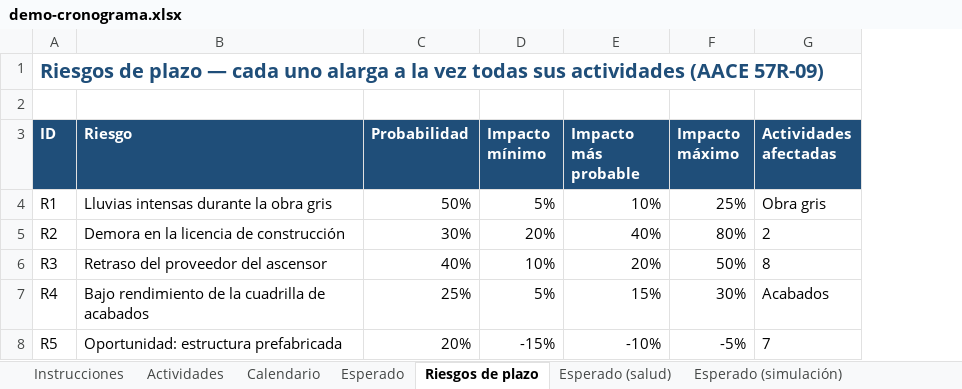
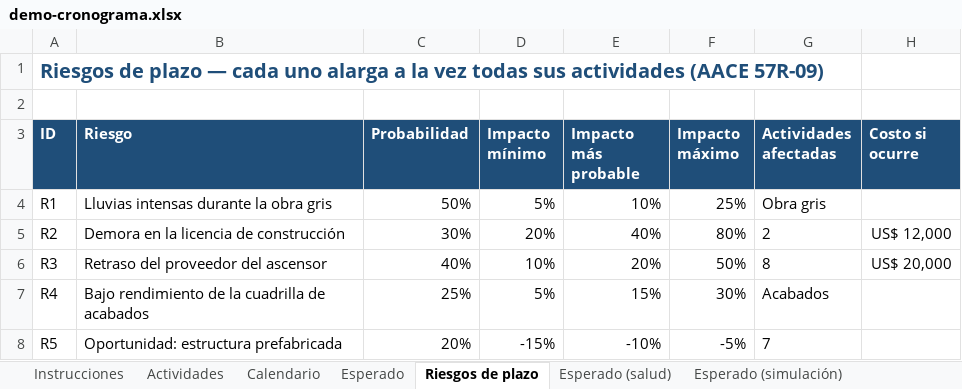
Before and after one commit to danalejo9/riesgo-Montecarlo-excel, an Excel workbook: ejemplos/demo-cronograma.xlsx, sheet Riesgos de plazo, drawn as a sheet; values as stored, in another font and other column widths than the file's, no borders; the diff names each change by its address in the sheet, - before the commit and + after, or states it on an @@ line.

```diff
--- a/ejemplos/demo-cronograma.xlsx (sheet Riesgos de plazo)
+++ b/ejemplos/demo-cronograma.xlsx (sheet Riesgos de plazo)
+column H (Costo si ocurre), rows 5-6: US$ 12,000 | US$ 20,000
```
Also changed, not shown: sheet Esperado (simulación), sheet Actividades, sheet Calendario, 18 other files.
